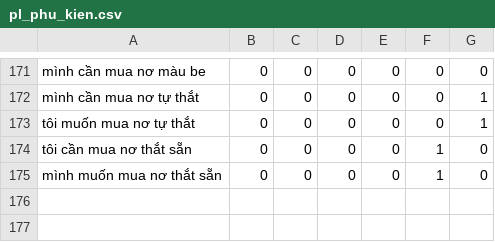
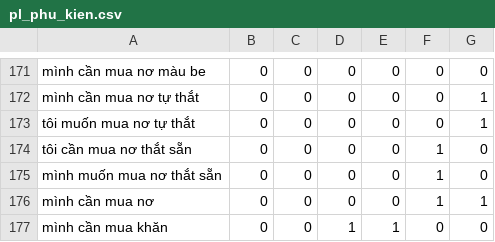
Before and after one commit to DangCaoHau2004/chat_bot_messenger, a CSV file: src/data/cau_hoi/pl_phu_kien.csv, drawn as a sheet; only a part is shown, gaps mark what is left out; the diff names each change by its address in the sheet, - before the commit and + after, or states it on an @@ line.

```diff
--- a/src/data/cau_hoi/pl_phu_kien.csv
+++ b/src/data/cau_hoi/pl_phu_kien.csv
+row 176: mình cần mua nơ | 0 | 0 | 0 | 0 | 1 | 1
+row 177: mình cần mua khăn | 0 | 0 | 1 | 1 | 0 | 0
```
Also changed, not shown: 2 other files.
